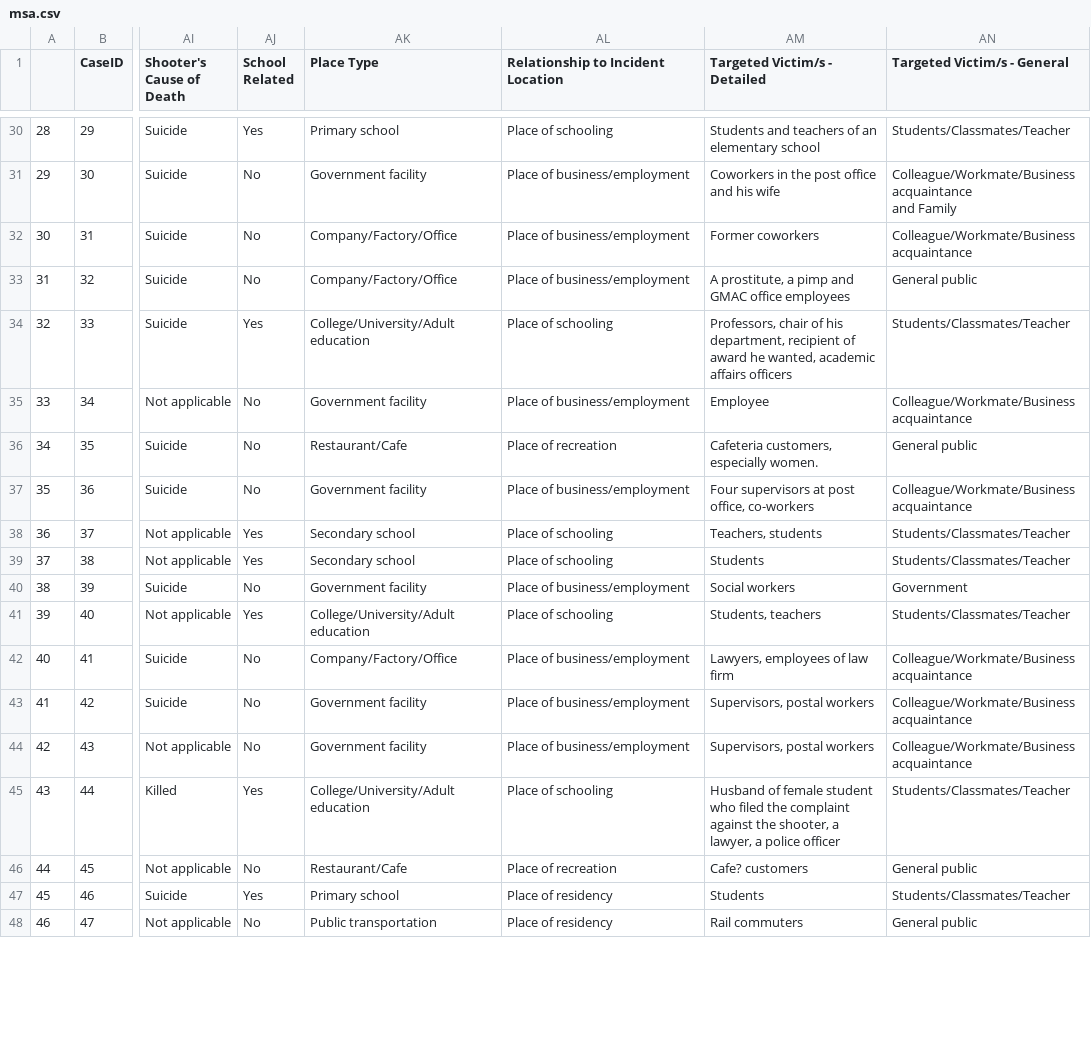
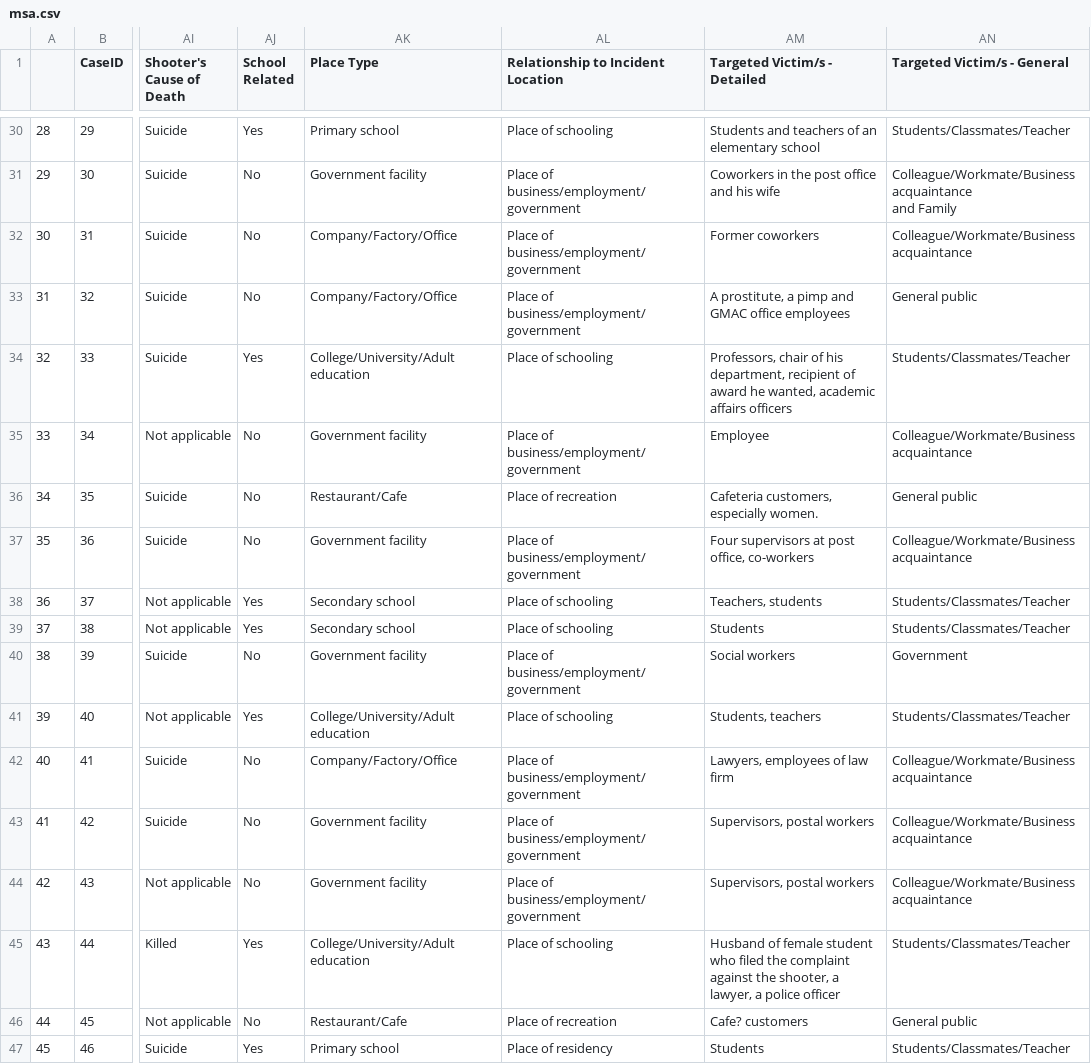
Before and after one commit to tigerlily-he/W4995-06-A4, a CSV file: msa.csv, drawn as a sheet; only a part is shown, gaps mark what is left out; the shorter side is filled out with more unchanged rows; the diff covers the shown part only; the diff names each change by its address in the sheet, - before the commit and + after, or states it on an @@ line.

```diff
--- a/msa.csv
+++ b/msa.csv
-AL31:AL33: Place of business/employment
+AL31:AL33: Place of business/employment/government
-AL35: Place of business/employment
+AL35: Place of business/employment/government
-AL37: Place of business/employment
+AL37: Place of business/employment/government
-AL40: Place of business/employment
+AL40: Place of business/employment/government
-AL42:AL44: Place of business/employment
+AL42:AL44: Place of business/employment/government
```
Also changed, not shown: 62 edited cells elsewhere in this file.
